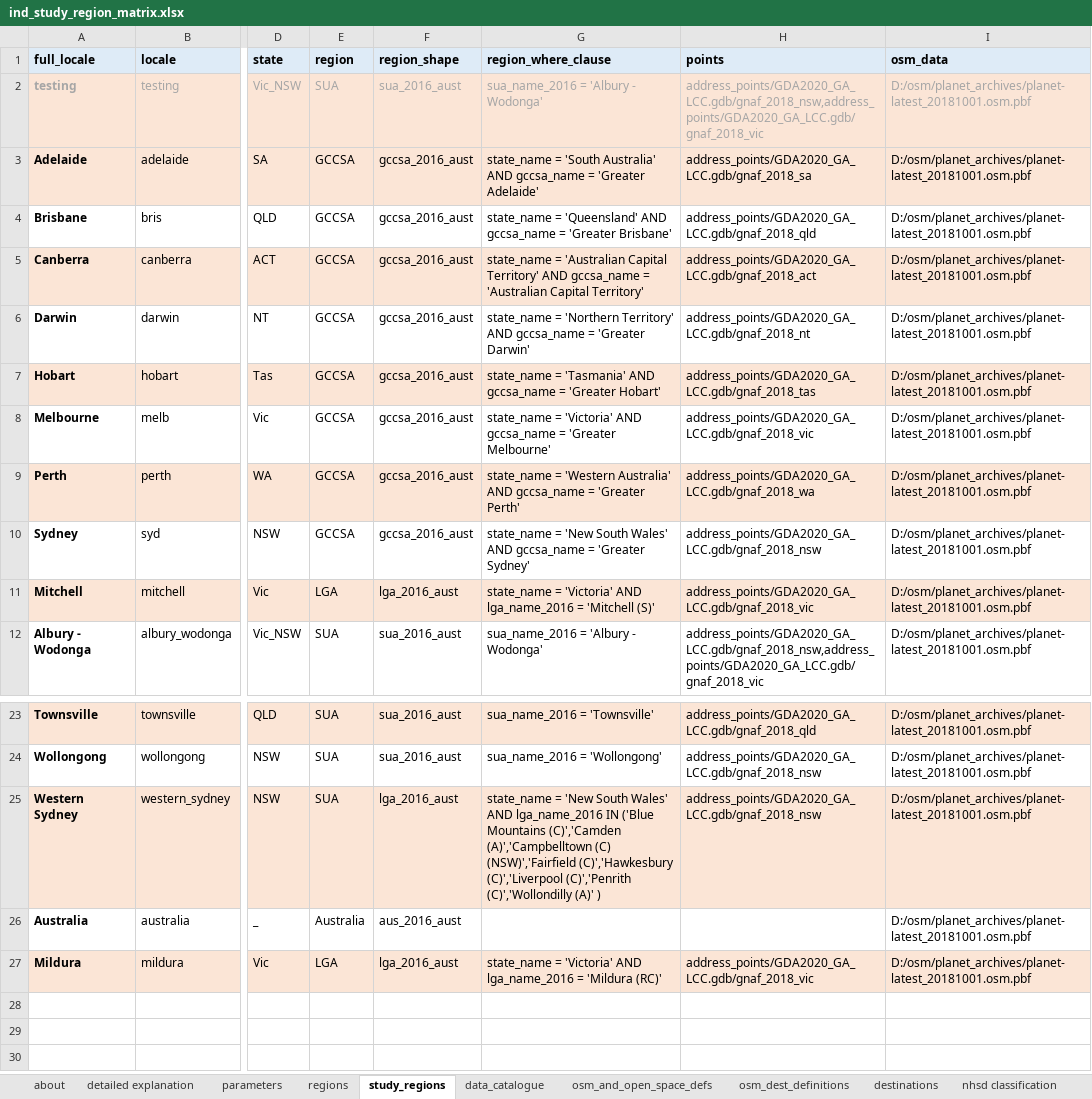
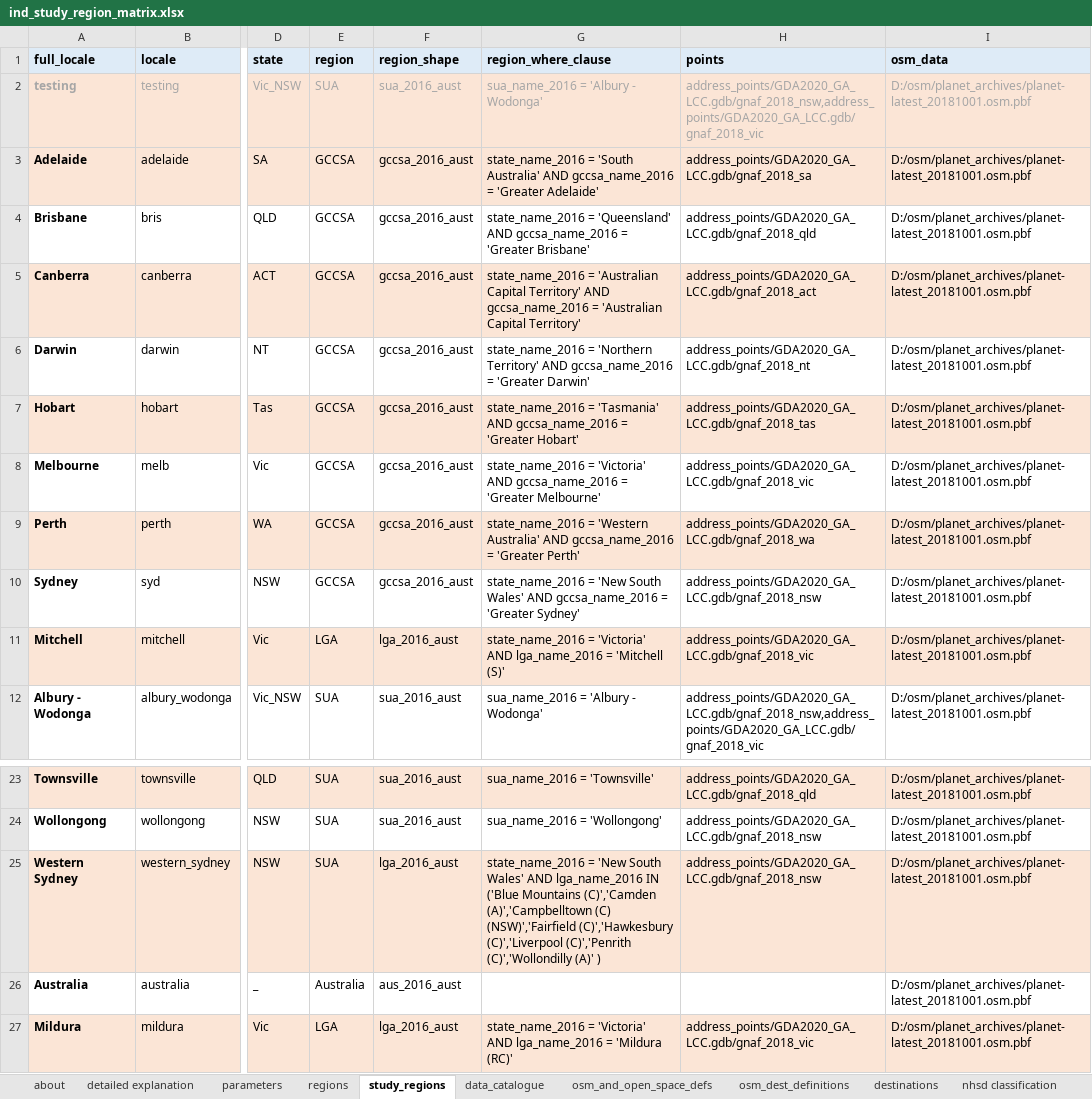
Before and after one commit to healthy-liveable-cities/australian-national-liveability-study, an Excel workbook: ind_study_region_matrix.xlsx, sheet study_regions, drawn as a sheet; only a part is shown, gaps mark what is left out; values as stored, in another font and other column widths than the file's, no borders; the diff names each change by its address in the sheet, - before the commit and + after, or states it on an @@ line.

Commit message:
updated area definitions to use revised ABS name fields (ie. suffix _2016 is now used in ABS 2016 data files where not previously

```diff
--- a/ind_study_region_matrix.xlsx (sheet study_regions)
+++ b/ind_study_region_matrix.xlsx (sheet study_regions)
-G3 (region_where_clause): state_name = 'South Australia' AND gccsa_name = 'Greater…
+G3 (region_where_clause): state_name_2016 = 'South Australia' AND gccsa_name_2016 = 'Greater…
-G4 (region_where_clause): state_name = 'Queensland' AND gccsa_name = 'Greater…
+G4 (region_where_clause): state_name_2016 = 'Queensland' AND gccsa_name_2016 = 'Greater…
-G5 (region_where_clause): state_name = 'Australian Capital Territory' AND gccsa_name = 'Australian…
+G5 (region_where_clause): state_name_2016 = 'Australian Capital Territory' AND gccsa_name_2016 = 'Australian…
-G6 (region_where_clause): state_name = 'Northern Territory' AND gccsa_name = 'Greater…
+G6 (region_where_clause): state_name_2016 = 'Northern Territory' AND gccsa_name_2016 = 'Greater…
-G7 (region_where_clause): state_name = 'Tasmania' AND gccsa_name = 'Greater…
+G7 (region_where_clause): state_name_2016 = 'Tasmania' AND gccsa_name_2016 = 'Greater…
-G8 (region_where_clause): state_name = 'Victoria' AND gccsa_name = 'Greater…
+G8 (region_where_clause): state_name_2016 = 'Victoria' AND gccsa_name_2016 = 'Greater…
-G9 (region_where_clause): state_name = 'Western Australia' AND gccsa_name = 'Greater…
+G9 (region_where_clause): state_name_2016 = 'Western Australia' AND gccsa_name_2016 = 'Greater…
-G10 (region_where_clause): state_name = 'New South Wales' AND gccsa_name = 'Greater…
+G10 (region_where_clause): state_name_2016 = 'New South Wales' AND gccsa_name_2016 = 'Greater…
-G11 (region_where_clause): state_name = 'Victoria'…
+G11 (region_where_clause): state_name_2016 = 'Victoria'…
-G25 (region_where_clause): state_name = 'New…
+G25 (region_where_clause): state_name_2016 = 'New…
-G27 (region_where_clause): state_name = 'Victoria'…
+G27 (region_where_clause): state_name_2016 = 'Victoria'…
```
